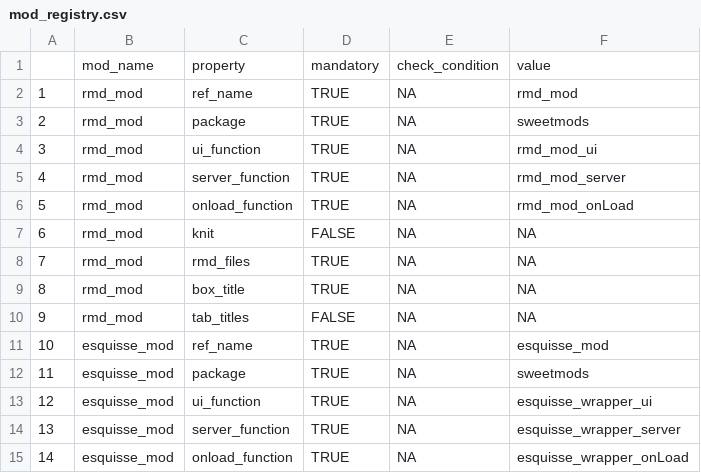
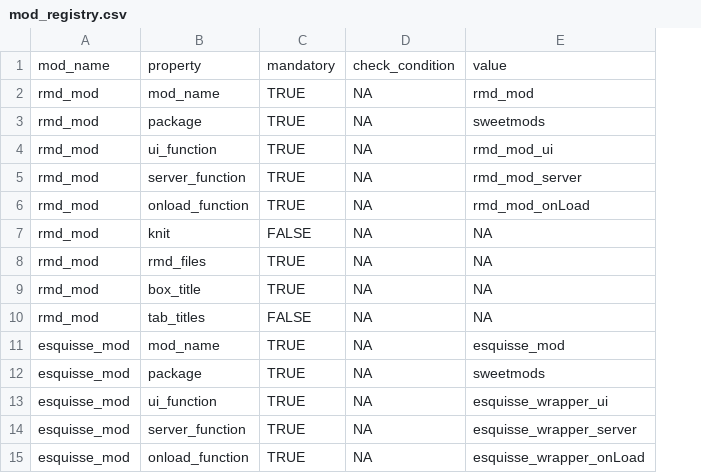
Before and after one commit to shambhu112/sweetmods, a CSV file: inst/mod_registry/mod_registry.csv, drawn as a sheet; removed rows and columns are numbered as before the commit, all else as after; the diff names each change by its address in the sheet, - before the commit and + after, or states it on an @@ line.

Commit message:
various fixes in mod_registry

```diff
--- a/inst/mod_registry/mod_registry.csv
+++ b/inst/mod_registry/mod_registry.csv
-column A, rows 2-15: 1 | 2 | 3 | 4 | 5 | 6 | 7 | 8 | 9 | 10 | 11 | 12 | 13 | 14
-B2: ref_name
+B2: mod_name
-B11: ref_name
+B11: mod_name
```
Also changed, not shown: 11 other files.
